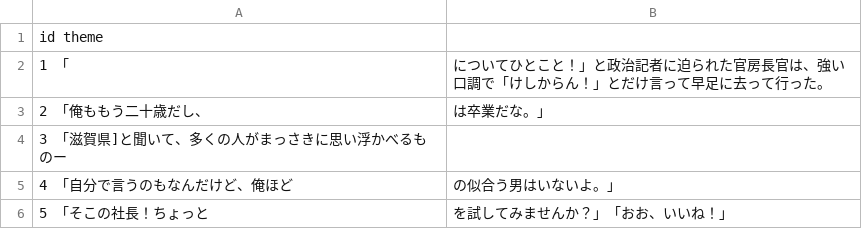
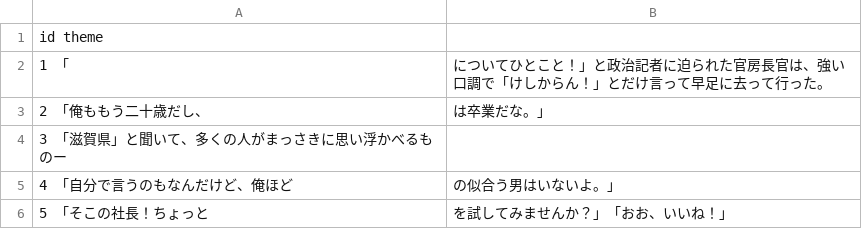
Before and after one commit to esmile-training/mikata, a CSV file: public/assets/csv/mikata/theme.csv, drawn as a sheet; only a part is shown.

```diff
--- a/public/assets/csv/mikata/theme.csv
+++ b/public/assets/csv/mikata/theme.csv
@@ -3,3 +3,3 @@ id	theme
 2	「俺ももう二十歳だし、,は卒業だな。」
-3	「滋賀県]と聞いて、多くの人がまっさきに思い浮かべるものー,
+3	「滋賀県」と聞いて、多くの人がまっさきに思い浮かべるものー,
 4	「自分で言うのもなんだけど、俺ほど,の似合う男はいないよ。」
```
Also changed, not shown: 8 other files.
